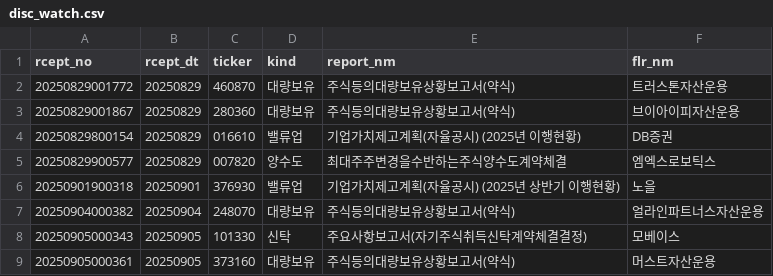
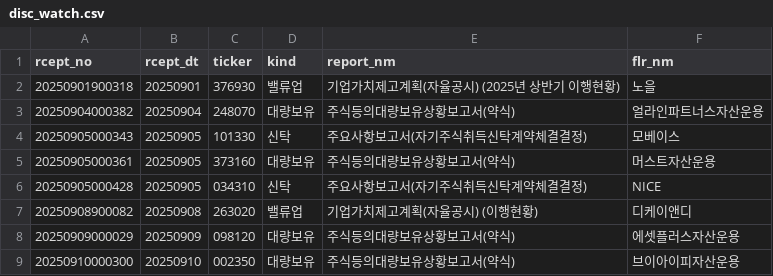
Before and after one commit to bamhobak/kospi-volume, a CSV file: data/disc_watch.csv, drawn as a sheet; only a part is shown; the shorter side is filled out with more unchanged rows.

Commit message:
data: 2026-10-05

```diff
--- a/data/disc_watch.csv
+++ b/data/disc_watch.csv
@@ -1,6 +1,2 @@
 rcept_no,rcept_dt,ticker,kind,report_nm,flr_nm
-20250829001772,20250829,460870,대량보유,주식등의대량보유상황보고서(약식),트러스톤자산운용
-20250829001867,20250829,280360,대량보유,주식등의대량보유상황보고서(약식),브이아이피자산운용
-20250829800154,20250829,016610,밸류업,기업가치제고계획(자율공시)              (2025년 이행현황),DB증권
-20250829900577,20250829,007820,양수도,최대주주변경을수반하는주식양수도계약체결              ,엠엑스로보틱스
 20250901900318,20250901,376930,밸류업,기업가치제고계획(자율공시)              (2025년 상반기 이행현황),노을
```
